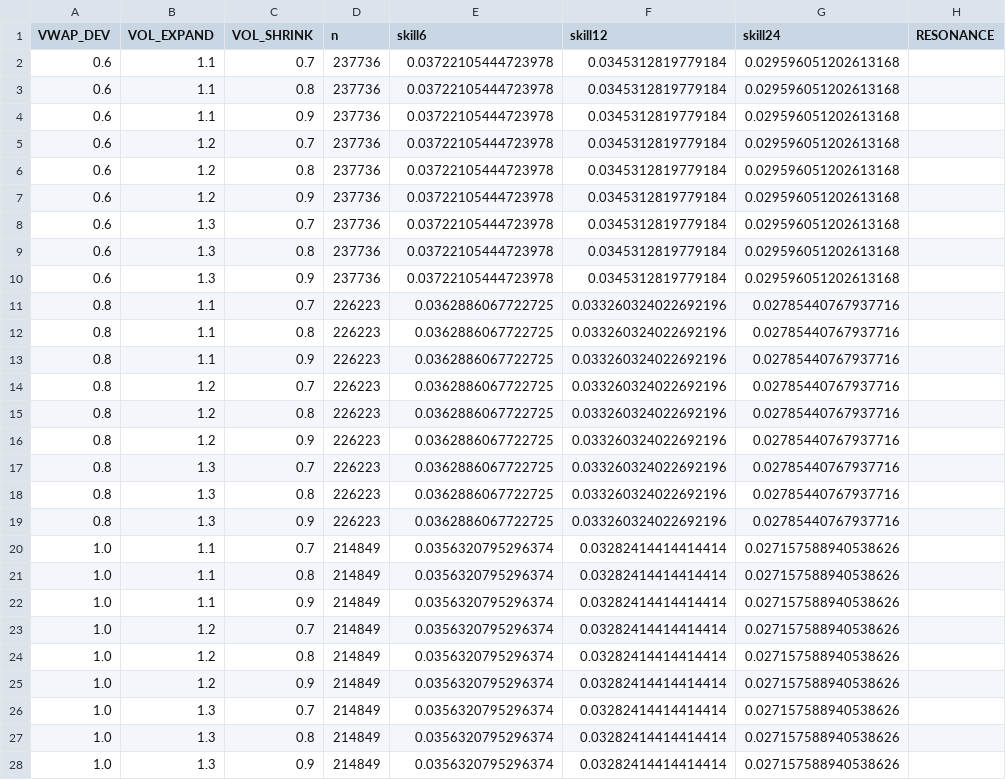
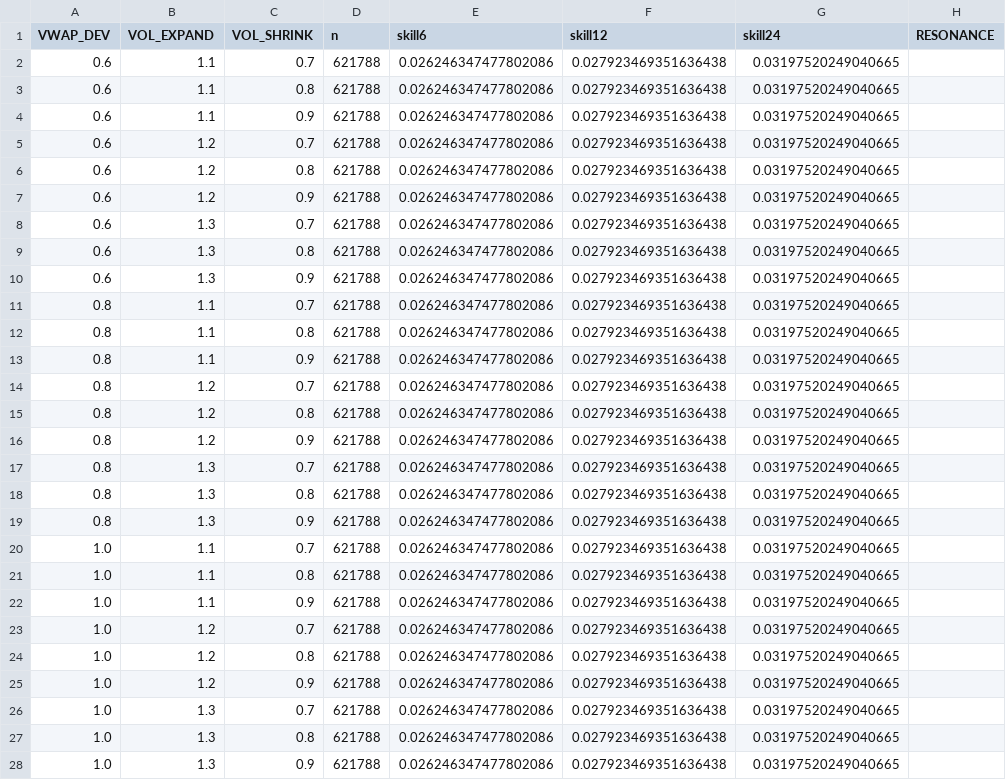
Before and after one commit to narcissussuisen/tpoint, a CSV file: backtest/keyfactor_data/keyfactor_results_daily.csv, drawn as a sheet; only a part is shown; the diff covers the shown part only.

```diff
--- a/backtest/keyfactor_data/keyfactor_results_daily.csv
+++ b/backtest/keyfactor_data/keyfactor_results_daily.csv
@@ -1,28 +1,28 @@
 VWAP_DEV,VOL_EXPAND,VOL_SHRINK,n,skill6,skill12,skill24,RESONANCE
-0.6,1.1,0.7,237736,0.03722105444723978,0.0345312819779184,0.029596051202613168,
-0.6,1.1,0.8,237736,0.03722105444723978,0.0345312819779184,0.029596051202613168,
-0.6,1.1,0.9,237736,0.03722105444723978,0.0345312819779184,0.029596051202613168,
-0.6,1.2,0.7,237736,0.03722105444723978,0.0345312819779184,0.029596051202613168,
-0.6,1.2,0.8,237736,0.03722105444723978,0.0345312819779184,0.029596051202613168,
-0.6,1.2,0.9,237736,0.03722105444723978,0.0345312819779184,0.029596051202613168,
-0.6,1.3,0.7,237736,0.03722105444723978,0.0345312819779184,0.029596051202613168,
-0.6,1.3,0.8,237736,0.03722105444723978,0.0345312819779184,0.029596051202613168,
-0.6,1.3,0.9,237736,0.03722105444723978,0.0345312819779184,0.029596051202613168,
-0.8,1.1,0.7,226223,0.0362886067722725,0.033260324022692196,0.02785440767937716,
-0.8,1.1,0.8,226223,0.0362886067722725,0.033260324022692196,0.02785440767937716,
-0.8,1.1,0.9,226223,0.0362886067722725,0.033260324022692196,0.02785440767937716,
-0.8,1.2,0.7,226223,0.0362886067722725,0.033260324022692196,0.02785440767937716,
-0.8,1.2,0.8,226223,0.0362886067722725,0.033260324022692196,0.02785440767937716,
-0.8,1.2,0.9,226223,0.0362886067722725,0.033260324022692196,0.02785440767937716,
-0.8,1.3,0.7,226223,0.0362886067722725,0.033260324022692196,0.02785440767937716,
-0.8,1.3,0.8,226223,0.0362886067722725,0.033260324022692196,0.02785440767937716,
-0.8,1.3,0.9,226223,0.0362886067722725,0.033260324022692196,0.02785440767937716,
-1.0,1.1,0.7,214849,0.0356320795296374,0.03282414414414414,0.027157588940538626,
-1.0,1.1,0.8,214849,0.0356320795296374,0.03282414414414414,0.027157588940538626,
-1.0,1.1,0.9,214849,0.0356320795296374,0.03282414414414414,0.027157588940538626,
-1.0,1.2,0.7,214849,0.0356320795296374,0.03282414414414414,0.027157588940538626,
-1.0,1.2,0.8,214849,0.0356320795296374,0.03282414414414414,0.027157588940538626,
-1.0,1.2,0.9,214849,0.0356320795296374,0.03282414414414414,0.027157588940538626,
-1.0,1.3,0.7,214849,0.0356320795296374,0.03282414414414414,0.027157588940538626,
-1.0,1.3,0.8,214849,0.0356320795296374,0.03282414414414414,0.027157588940538626,
-1.0,1.3,0.9,214849,0.0356320795296374,0.03282414414414414,0.027157588940538626,
+0.6,1.1,0.7,621788,0.026246347477802086,0.027923469351636438,0.03197520249040665,
+0.6,1.1,0.8,621788,0.026246347477802086,0.027923469351636438,0.03197520249040665,
+0.6,1.1,0.9,621788,0.026246347477802086,0.027923469351636438,0.03197520249040665,
+0.6,1.2,0.7,621788,0.026246347477802086,0.027923469351636438,0.03197520249040665,
+0.6,1.2,0.8,621788,0.026246347477802086,0.027923469351636438,0.03197520249040665,
+0.6,1.2,0.9,621788,0.026246347477802086,0.027923469351636438,0.03197520249040665,
+0.6,1.3,0.7,621788,0.026246347477802086,0.027923469351636438,0.03197520249040665,
+0.6,1.3,0.8,621788,0.026246347477802086,0.027923469351636438,0.03197520249040665,
+0.6,1.3,0.9,621788,0.026246347477802086,0.027923469351636438,0.03197520249040665,
+0.8,1.1,0.7,621788,0.026246347477802086,0.027923469351636438,0.03197520249040665,
+0.8,1.1,0.8,621788,0.026246347477802086,0.027923469351636438,0.03197520249040665,
+0.8,1.1,0.9,621788,0.026246347477802086,0.027923469351636438,0.03197520249040665,
+0.8,1.2,0.7,621788,0.026246347477802086,0.027923469351636438,0.03197520249040665,
+0.8,1.2,0.8,621788,0.026246347477802086,0.027923469351636438,0.03197520249040665,
+0.8,1.2,0.9,621788,0.026246347477802086,0.027923469351636438,0.03197520249040665,
+0.8,1.3,0.7,621788,0.026246347477802086,0.027923469351636438,0.03197520249040665,
+0.8,1.3,0.8,621788,0.026246347477802086,0.027923469351636438,0.03197520249040665,
+0.8,1.3,0.9,621788,0.026246347477802086,0.027923469351636438,0.03197520249040665,
+1.0,1.1,0.7,621788,0.026246347477802086,0.027923469351636438,0.03197520249040665,
+1.0,1.1,0.8,621788,0.026246347477802086,0.027923469351636438,0.03197520249040665,
+1.0,1.1,0.9,621788,0.026246347477802086,0.027923469351636438,0.03197520249040665,
+1.0,1.2,0.7,621788,0.026246347477802086,0.027923469351636438,0.03197520249040665,
+1.0,1.2,0.8,621788,0.026246347477802086,0.027923469351636438,0.03197520249040665,
+1.0,1.2,0.9,621788,0.026246347477802086,0.027923469351636438,0.03197520249040665,
+1.0,1.3,0.7,621788,0.026246347477802086,0.027923469351636438,0.03197520249040665,
+1.0,1.3,0.8,621788,0.026246347477802086,0.027923469351636438,0.03197520249040665,
+1.0,1.3,0.9,621788,0.026246347477802086,0.027923469351636438,0.03197520249040665,
```
Also changed, not shown: 3 added rows and 3 removed rows elsewhere in this file, 30 other files.
